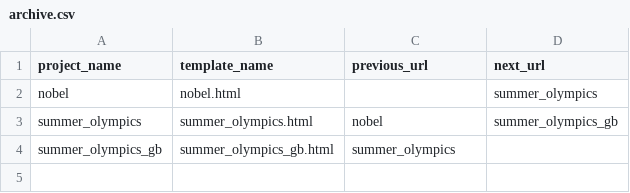
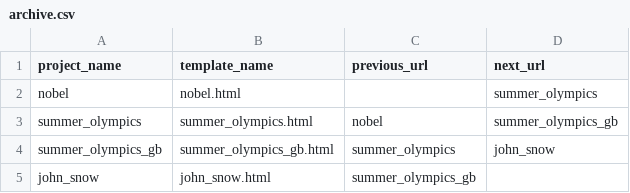
Before and after one commit to floram01/datajournalism, a CSV file: app/archive.csv, drawn as a sheet.

Commit message:
[john_snow]add heatmap draft

```diff
--- a/app/archive.csv
+++ b/app/archive.csv
@@ -3,2 +3,3 @@ nobel,nobel.html,,summer_olympics
 summer_olympics,summer_olympics.html,nobel,summer_olympics_gb
-summer_olympics_gb,summer_olympics_gb.html,summer_olympics,
+summer_olympics_gb,summer_olympics_gb.html,summer_olympics,john_snow
+john_snow,john_snow.html,summer_olympics_gb,
```
Also changed, not shown: 4 other files.
